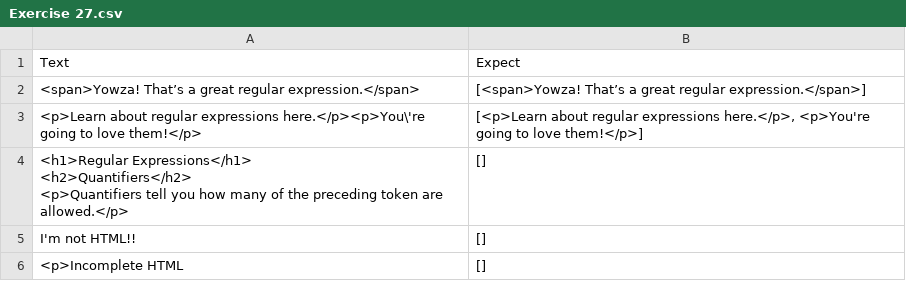
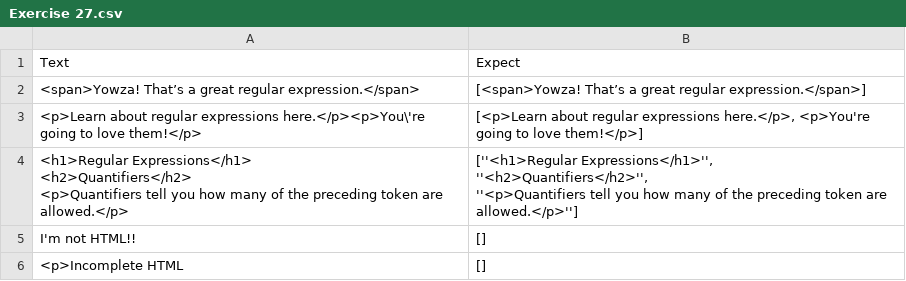
Before and after one commit to PingHuskar/Regex, a CSV file: Exercise 27.csv, drawn as a sheet.

Commit message:
Update Exercise 27.csv

```diff
--- a/Exercise 27.csv
+++ b/Exercise 27.csv
@@ -3,5 +3,7 @@ Text,Expect
 "<p>Learn about regular expressions here.</p><p>You\'re going to love them!</p>","[<p>Learn about regular expressions here.</p>, <p>You're going to love them!</p>]"
-"<h1>Regular Expressions</h1>
-<h2>Quantifiers</h2>
-<p>Quantifiers tell you how many of the preceding token are allowed.</p>","[]"
+"<h1>Regular Expressions</h1>
+<h2>Quantifiers</h2>
+<p>Quantifiers tell you how many of the preceding token are allowed.</p>","[''<h1>Regular Expressions</h1>'',
+ ''<h2>Quantifiers</h2>'',
+ ''<p>Quantifiers tell you how many of the preceding token are allowed.</p>'']"
 "I'm not HTML!!","[]"
```
